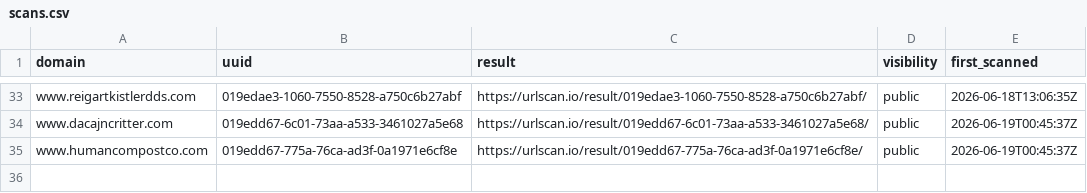
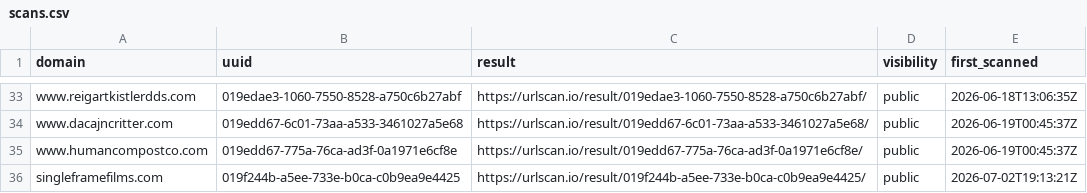
Before and after one commit to malek-alhu/marketplace-phaas-tracker, a CSV file: monitor/scans.csv, drawn as a sheet; only a part is shown, gaps mark what is left out.

```diff
--- a/monitor/scans.csv
+++ b/monitor/scans.csv
@@ -35 +35,2 @@ www.dacajncritter.com,019edd67-6c01-73aa-a533-3461027a5e68,https://urlscan.io/re
 www.humancompostco.com,019edd67-775a-76ca-ad3f-0a1971e6cf8e,https://urlscan.io/result/019edd67-775a-76ca-ad3f-0a1971e6cf8e/,public,2026-06-19T00:45:37Z
+singleframefilms.com,019f244b-a5ee-733e-b0ca-c0b9ea9e4425,https://urlscan.io/result/019f244b-a5ee-733e-b0ca-c0b9ea9e4425/,public,2026-07-02T19:13:21Z
```
Also changed, not shown: monitor/discovered.csv, monitor/findings.csv, 5 other files.
